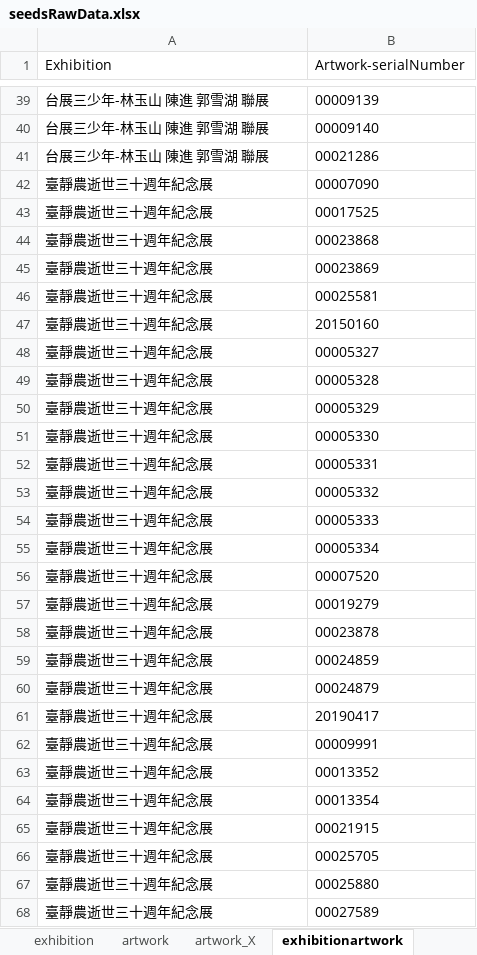
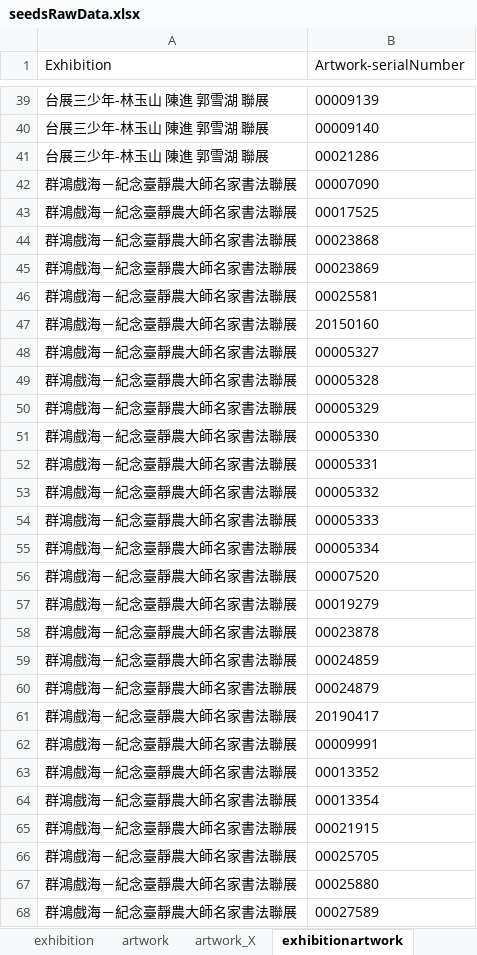
Before and after one commit to smilingfroggy/Art-Gallery, an Excel workbook: seeders/seedsRawData.xlsx, sheet exhibitionartwork, drawn as a sheet; only a part is shown, gaps mark what is left out; values as stored, in another font and other column widths than the file's, no borders; conditional formats not drawn; the diff covers the shown part only; the diff names each change by its address in the sheet, - before the commit and + after, or states it on an @@ line.

Commit message:
feat: add exhibition and artist images seed data

```diff
--- a/seeders/seedsRawData.xlsx (sheet exhibitionartwork)
+++ b/seeders/seedsRawData.xlsx (sheet exhibitionartwork)
-A42:A68 (Exhibition): 臺靜農逝世三十週年紀念展
+A42:A68 (Exhibition): 群鴻戲海－紀念臺靜農大師名家書法聯展
```
Also changed, not shown: 112 edited cells elsewhere in this sheet, sheet exhibitionImage, sheet exhibition, other sheet tabs, 2 other files.
